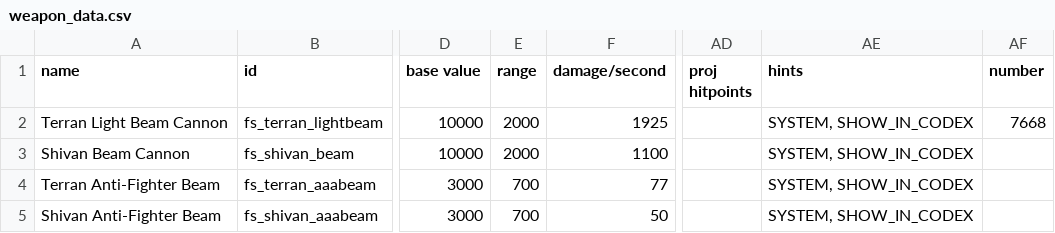
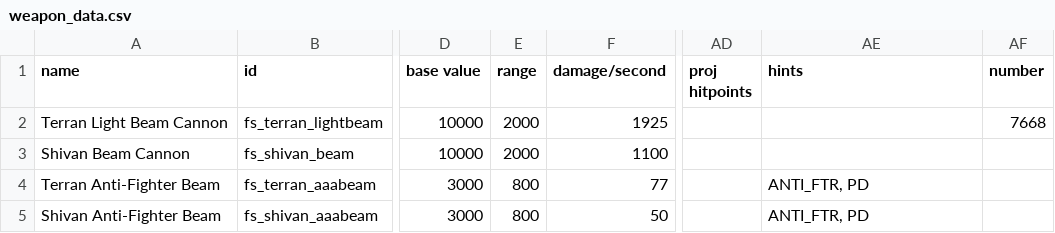
Before and after one commit to mechwars/Freespace, a CSV file: data/weapons/weapon_data.csv, drawn as a sheet; only a part is shown, gaps mark what is left out; the diff names each change by its address in the sheet, - before the commit and + after, or states it on an @@ line.

Commit message:
Weapon display and ship stat updates

```diff
--- a/data/weapons/weapon_data.csv
+++ b/data/weapons/weapon_data.csv
-AE2:AE3 (hints): SYSTEM, SHOW_IN_CODEX
+AE2:AE3 (hints): (empty)
-E4:E5 (range): 700
+E4:E5 (range): 800
-AE4:AE5 (hints): SYSTEM, SHOW_IN_CODEX
+AE4:AE5 (hints): ANTI_FTR, PD
```
Also changed, not shown: data/hulls/ship_data.csv, 9 other files.
